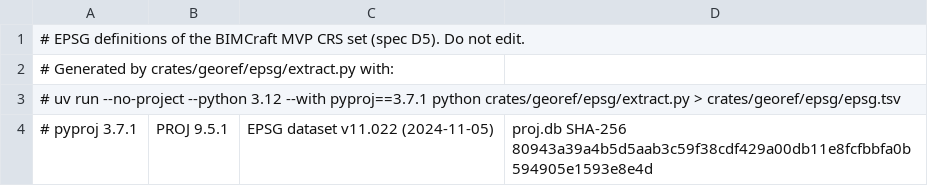
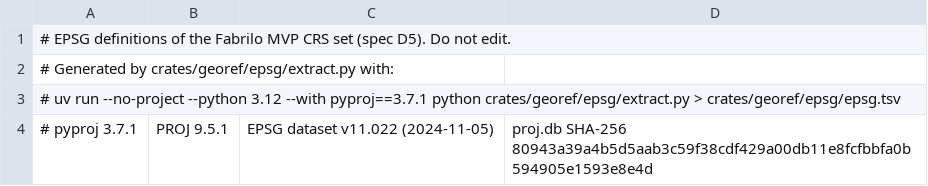
Before and after one commit to GuillaumeOj/BIMCraft, a TSV file: crates/georef/epsg/epsg.tsv, drawn as a sheet; only a part is shown.

```diff
--- a/crates/georef/epsg/epsg.tsv
+++ b/crates/georef/epsg/epsg.tsv
@@ -1,2 +1,2 @@
-# EPSG definitions of the BIMCraft MVP CRS set (spec D5). Do not edit.
+# EPSG definitions of the Fabrilo MVP CRS set (spec D5). Do not edit.
 # Generated by crates/georef/epsg/extract.py with:
```
Also changed, not shown: 19 other files.
